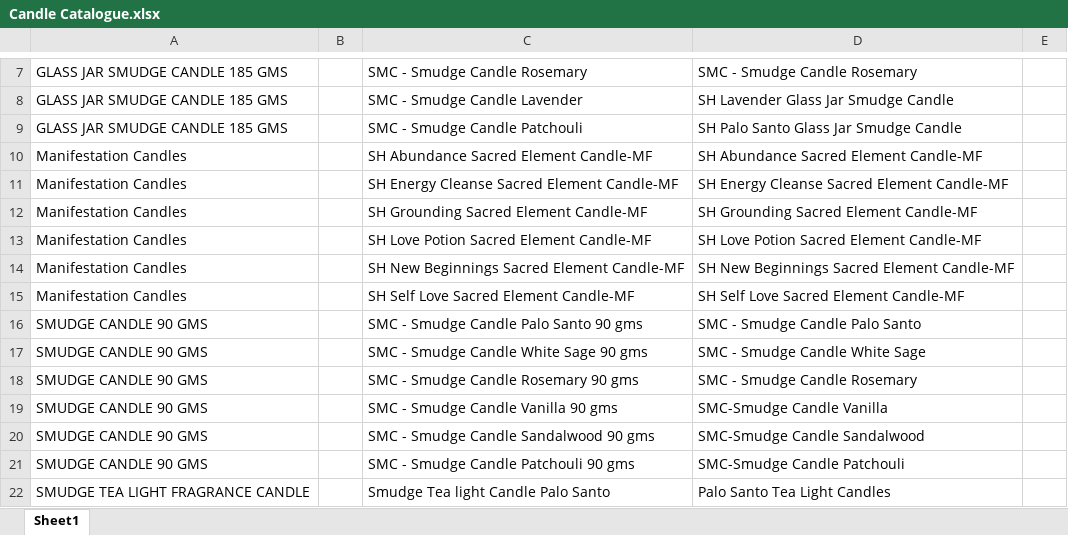
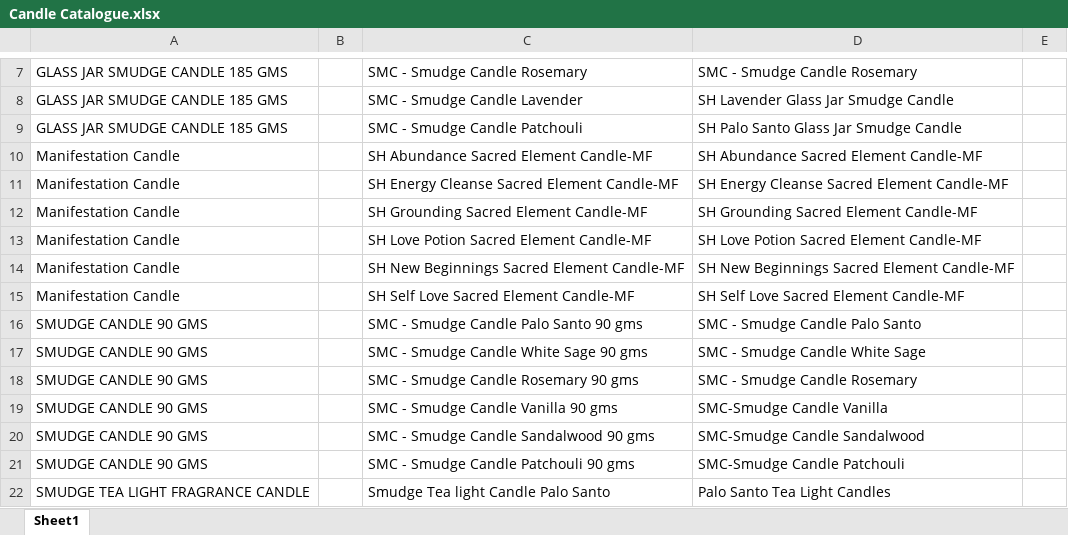
Before and after one commit to jitu0426/New-App, an Excel workbook: Candle Catalogue.xlsx, sheet Sheet1, drawn as a sheet; only a part is shown, gaps mark what is left out; values as stored, in another font and other column widths than the file's, no borders; the diff names each change by its address in the sheet, - before the commit and + after, or states it on an @@ line.

Commit message:
Add files via upload

```diff
--- a/Candle Catalogue.xlsx (sheet Sheet1)
+++ b/Candle Catalogue.xlsx (sheet Sheet1)
-A10:A15: Manifestation Candles
+A10:A15: Manifestation Candle
```
